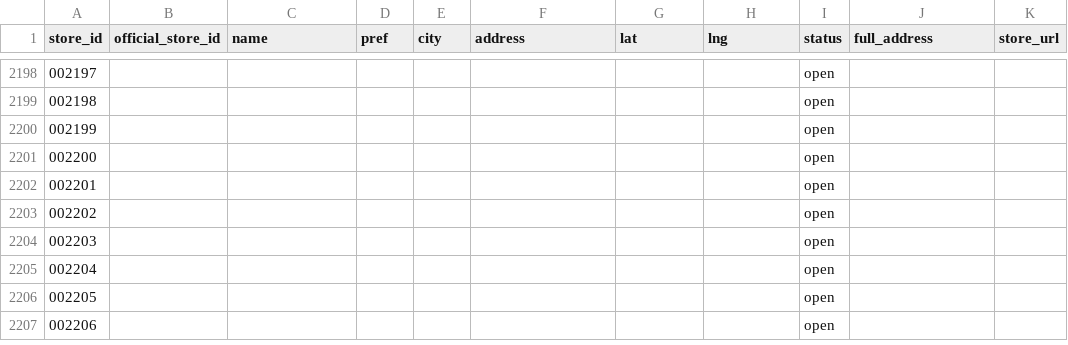
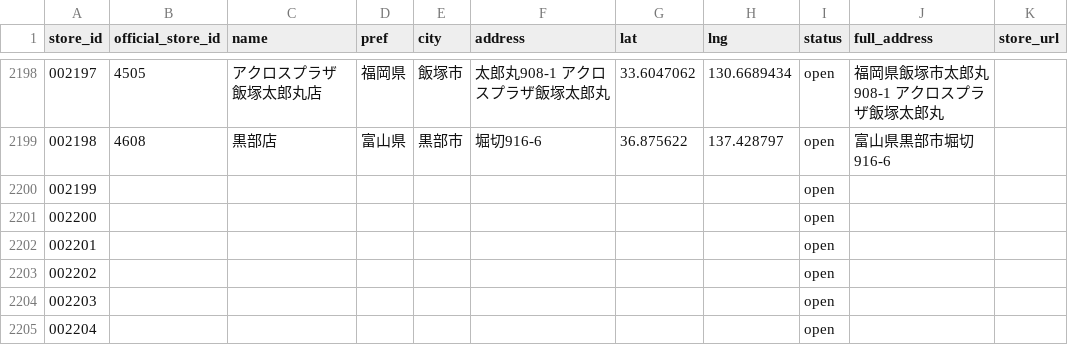
Before and after one commit to starbucks-mystore/starbucks-passport, a CSV file: stores.csv, drawn as a sheet; only a part is shown, gaps mark what is left out; the shorter side is filled out with more unchanged rows; the diff covers the shown part only.

```diff
--- a/stores.csv
+++ b/stores.csv
@@ -2198,3 +2198,3 @@ store_id,official_store_id,name,pref,city,address,lat,lng,status,full_address,st
-002197,,,,,,,,open,,
-002198,,,,,,,,open,,
+002197,4505,アクロスプラザ飯塚太郎丸店,福岡県,飯塚市,太郎丸908-1 アクロスプラザ飯塚太郎丸,33.6047062,130.6689434,open,福岡県飯塚市太郎丸908-1 アクロスプラザ飯塚太郎丸,
+002198,4608,黒部店,富山県,黒部市,堀切916-6,36.875622,137.428797,open,富山県黒部市堀切916-6,
 002199,,,,,,,,open,,
```
Also changed, not shown: 32 edited cells elsewhere in this file.
